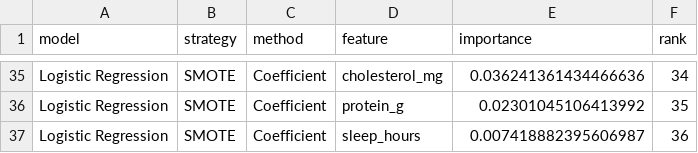
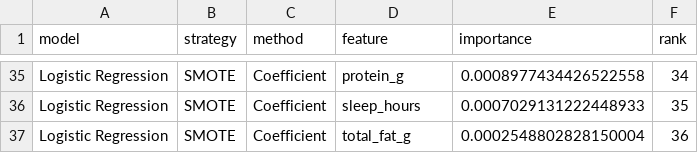
Before and after one commit to KaylanDG/Feature_Importance_DT2_Prediction, a CSV file: RESULTS/PERFORMANCE/logistic_regression_smote_coefficient.csv, drawn as a sheet; only a part is shown, gaps mark what is left out; the diff covers the shown part only; the diff names each change by its address in the sheet, - before the commit and + after, or states it on an @@ line.

```diff
--- a/RESULTS/PERFORMANCE/logistic_regression_smote_coefficient.csv
+++ b/RESULTS/PERFORMANCE/logistic_regression_smote_coefficient.csv
-D35 (feature): cholesterol_mg
+D35 (feature): protein_g
-E35 (importance): 0.036241361434466636
+E35 (importance): 0.0008977434426522558
-D36 (feature): protein_g
+D36 (feature): sleep_hours
-E36 (importance): 0.02301045106413992
+E36 (importance): 0.0007029131222448933
-D37 (feature): sleep_hours
+D37 (feature): total_fat_g
-E37 (importance): 0.007418882395606987
+E37 (importance): 0.0002548802828150004
```
Also changed, not shown: 63 edited cells elsewhere in this file, RESULTS/PERFORMANCE/logistic_regression_smote_shap.csv, 2 other files.
